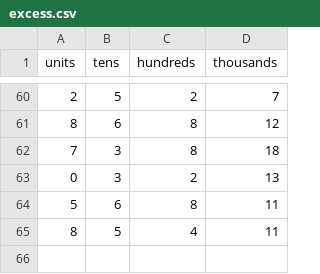
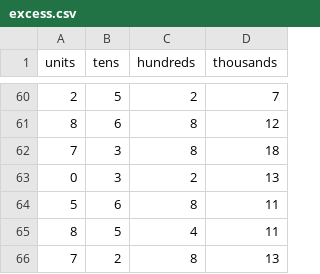
Before and after one commit to ADBond/steppinwolf, a CSV file: data/processed/excess.csv, drawn as a sheet; only a part is shown, gaps mark what is left out.

```diff
--- a/data/processed/excess.csv
+++ b/data/processed/excess.csv
@@ -65 +65,2 @@ units,tens,hundreds,thousands
 8,5,4,11
+7,2,8,13
```
Also changed, not shown: data/processed/enhanced.csv, data/processed/goal_progress.csv, 3 other files.
